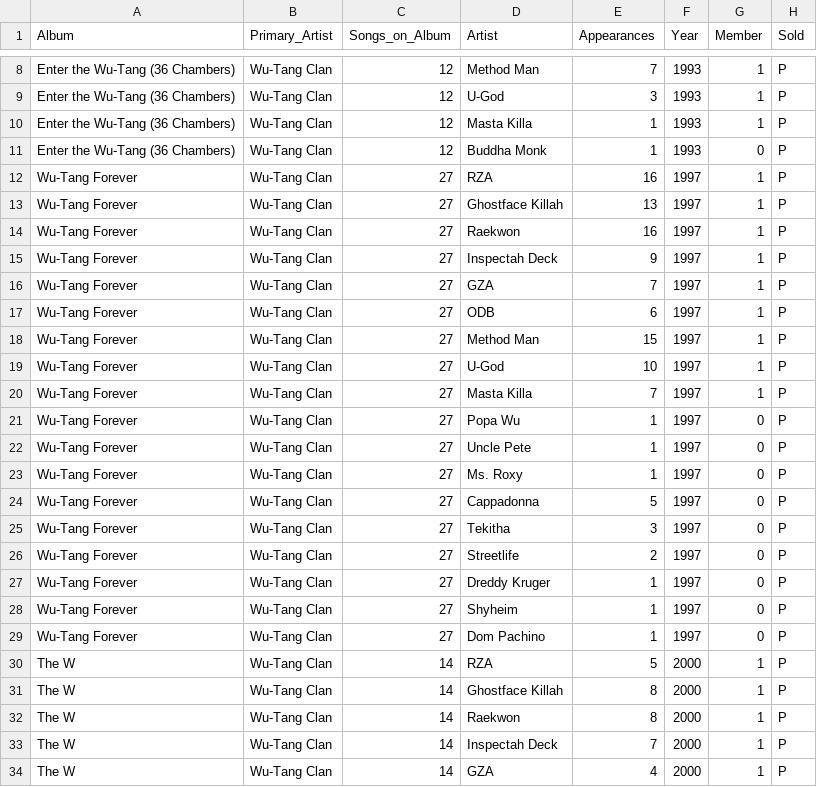
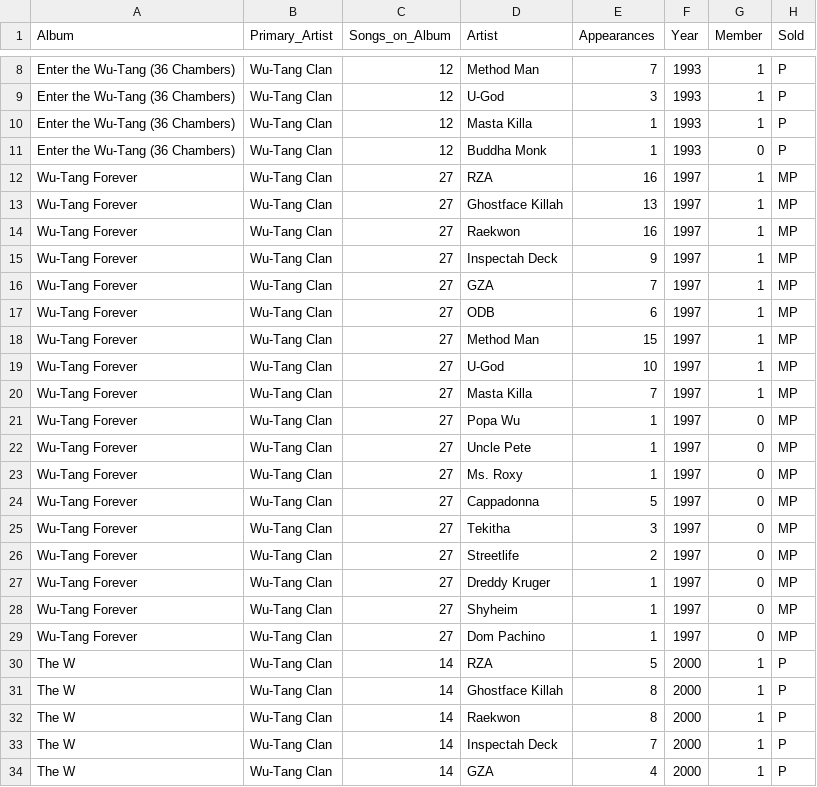
Before and after one commit to capstat/MSDA_620, a CSV file: data/wutang.csv, drawn as a sheet; only a part is shown, gaps mark what is left out.

Commit message:
Add files via upload

```diff
--- a/data/wutang.csv
+++ b/data/wutang.csv
@@ -11,20 +11,20 @@ Enter the Wu-Tang (36 Chambers),Wu-Tang Clan,12,Masta Killa,1,1993,1,P
 Enter the Wu-Tang (36 Chambers),Wu-Tang Clan,12,Buddha Monk,1,1993,0,P
-Wu-Tang Forever,Wu-Tang Clan,27,RZA,16,1997,1,P
-Wu-Tang Forever,Wu-Tang Clan,27,Ghostface Killah,13,1997,1,P
-Wu-Tang Forever,Wu-Tang Clan,27,Raekwon,16,1997,1,P
-Wu-Tang Forever,Wu-Tang Clan,27,Inspectah Deck,9,1997,1,P
-Wu-Tang Forever,Wu-Tang Clan,27,GZA,7,1997,1,P
-Wu-Tang Forever,Wu-Tang Clan,27,ODB,6,1997,1,P
-Wu-Tang Forever,Wu-Tang Clan,27,Method Man,15,1997,1,P
-Wu-Tang Forever,Wu-Tang Clan,27,U-God,10,1997,1,P
-Wu-Tang Forever,Wu-Tang Clan,27,Masta Killa,7,1997,1,P
-Wu-Tang Forever,Wu-Tang Clan,27,Popa Wu,1,1997,0,P
-Wu-Tang Forever,Wu-Tang Clan,27,Uncle Pete,1,1997,0,P
-Wu-Tang Forever,Wu-Tang Clan,27,Ms. Roxy,1,1997,0,P
-Wu-Tang Forever,Wu-Tang Clan,27,Cappadonna,5,1997,0,P
-Wu-Tang Forever,Wu-Tang Clan,27,Tekitha,3,1997,0,P
-Wu-Tang Forever,Wu-Tang Clan,27,Streetlife,2,1997,0,P
-Wu-Tang Forever,Wu-Tang Clan,27,Dreddy Kruger,1,1997,0,P
-Wu-Tang Forever,Wu-Tang Clan,27,Shyheim,1,1997,0,P
-Wu-Tang Forever,Wu-Tang Clan,27,Dom Pachino,1,1997,0,P
+Wu-Tang Forever,Wu-Tang Clan,27,RZA,16,1997,1,MP
+Wu-Tang Forever,Wu-Tang Clan,27,Ghostface Killah,13,1997,1,MP
+Wu-Tang Forever,Wu-Tang Clan,27,Raekwon,16,1997,1,MP
+Wu-Tang Forever,Wu-Tang Clan,27,Inspectah Deck,9,1997,1,MP
+Wu-Tang Forever,Wu-Tang Clan,27,GZA,7,1997,1,MP
+Wu-Tang Forever,Wu-Tang Clan,27,ODB,6,1997,1,MP
+Wu-Tang Forever,Wu-Tang Clan,27,Method Man,15,1997,1,MP
+Wu-Tang Forever,Wu-Tang Clan,27,U-God,10,1997,1,MP
+Wu-Tang Forever,Wu-Tang Clan,27,Masta Killa,7,1997,1,MP
+Wu-Tang Forever,Wu-Tang Clan,27,Popa Wu,1,1997,0,MP
+Wu-Tang Forever,Wu-Tang Clan,27,Uncle Pete,1,1997,0,MP
+Wu-Tang Forever,Wu-Tang Clan,27,Ms. Roxy,1,1997,0,MP
+Wu-Tang Forever,Wu-Tang Clan,27,Cappadonna,5,1997,0,MP
+Wu-Tang Forever,Wu-Tang Clan,27,Tekitha,3,1997,0,MP
+Wu-Tang Forever,Wu-Tang Clan,27,Streetlife,2,1997,0,MP
+Wu-Tang Forever,Wu-Tang Clan,27,Dreddy Kruger,1,1997,0,MP
+Wu-Tang Forever,Wu-Tang Clan,27,Shyheim,1,1997,0,MP
+Wu-Tang Forever,Wu-Tang Clan,27,Dom Pachino,1,1997,0,MP
 The W,Wu-Tang Clan,14,RZA,5,2000,1,P
```
